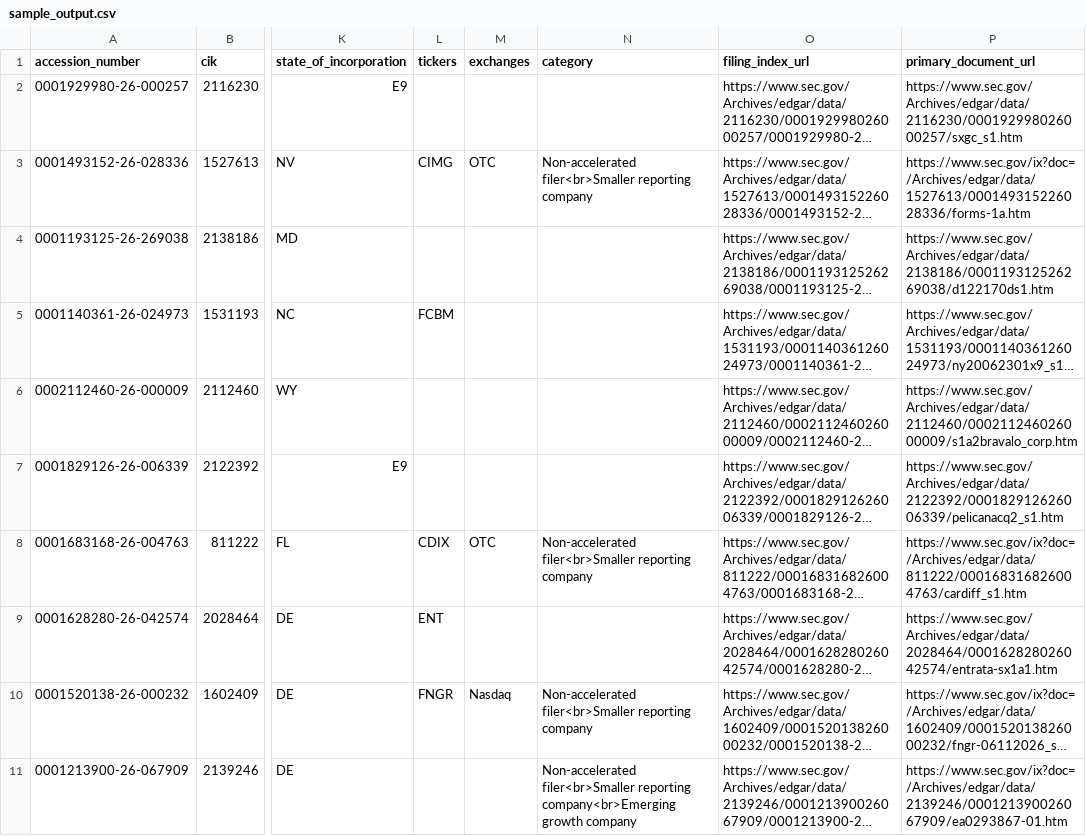
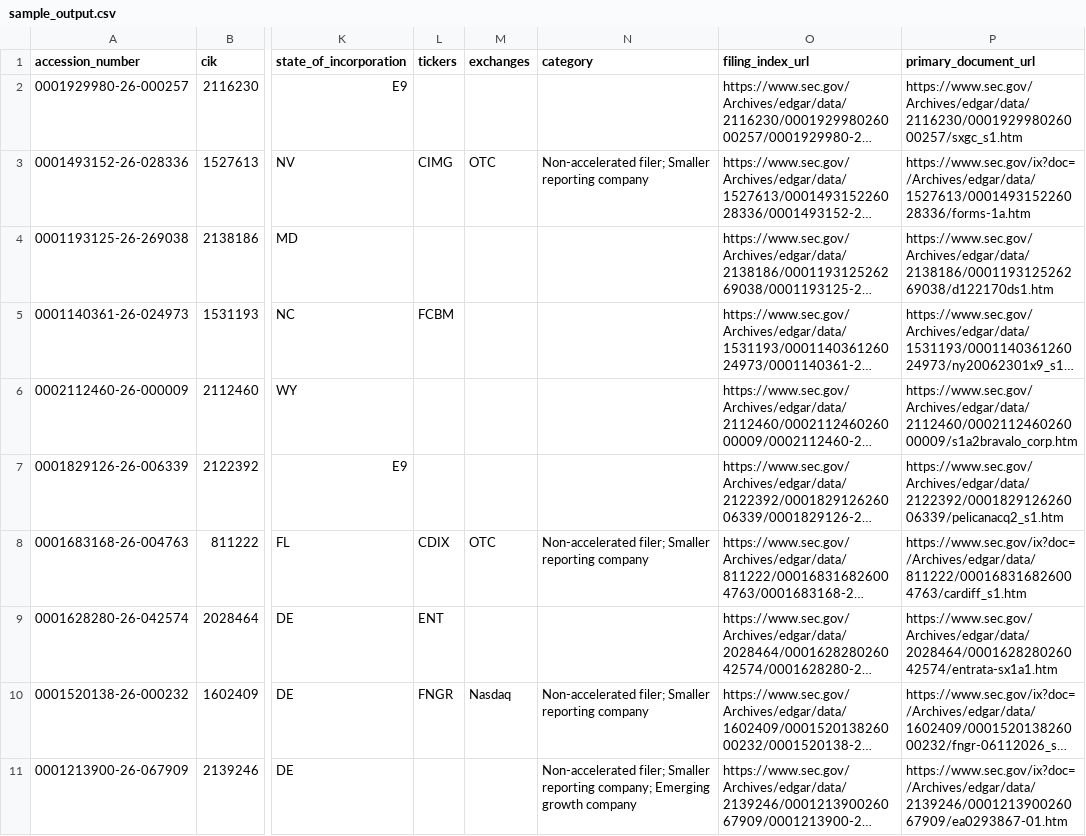
Before and after one commit to revintrevintv/edgar-ipo-tracker, a CSV file: data/sample_output.csv, drawn as a sheet; only a part is shown, gaps mark what is left out; long unchanged cells end in …; the diff names each change by its address in the sheet, - before the commit and + after, or states it on an @@ line.

```diff
--- a/data/sample_output.csv
+++ b/data/sample_output.csv
-N3 (category): Non-accelerated filer<br>Smaller reporting company
+N3 (category): Non-accelerated filer; Smaller reporting company
-N8 (category): Non-accelerated filer<br>Smaller reporting company
+N8 (category): Non-accelerated filer; Smaller reporting company
-N10 (category): Non-accelerated filer<br>Smaller reporting company
+N10 (category): Non-accelerated filer; Smaller reporting company
-N11 (category): Non-accelerated filer<br>Smaller reporting company<br>Emerging growth company
+N11 (category): Non-accelerated filer; Smaller reporting company; Emerging growth company
```
Also changed, not shown: 7 other files.
